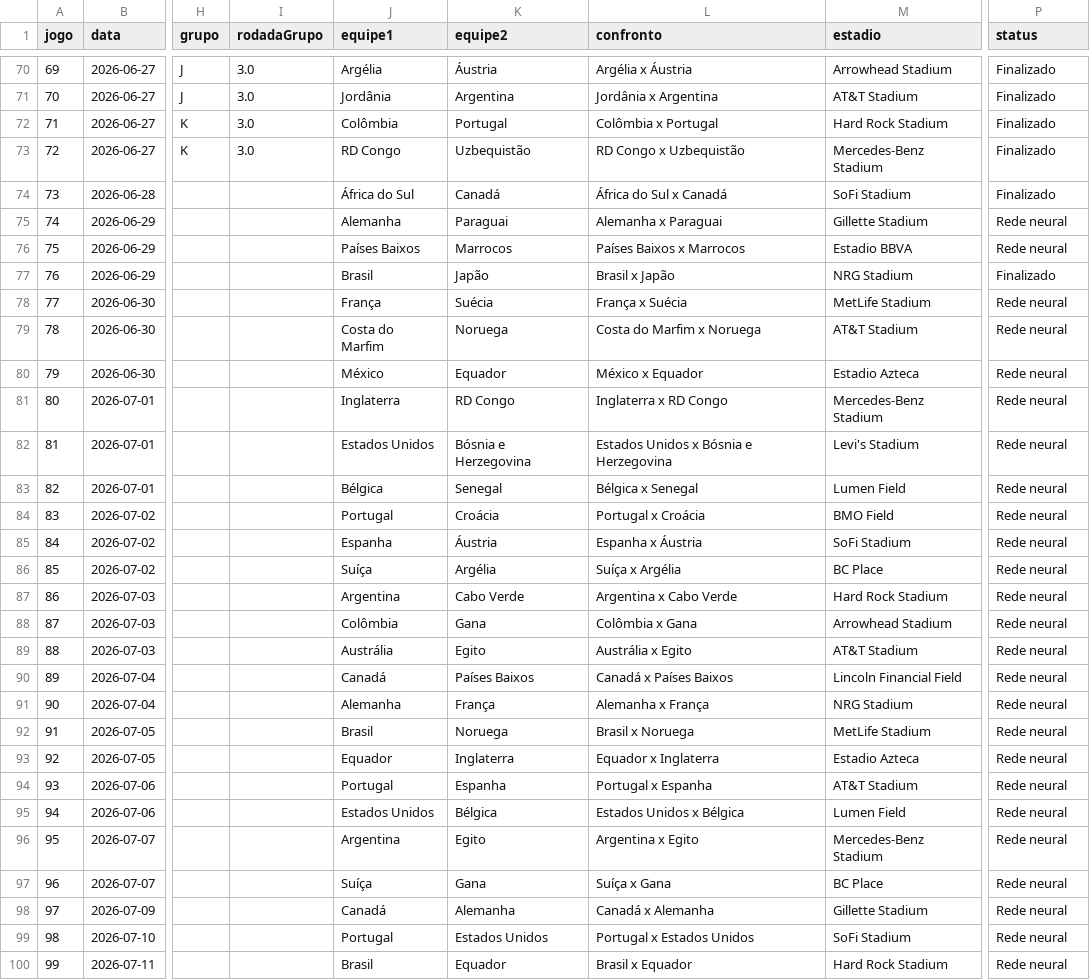
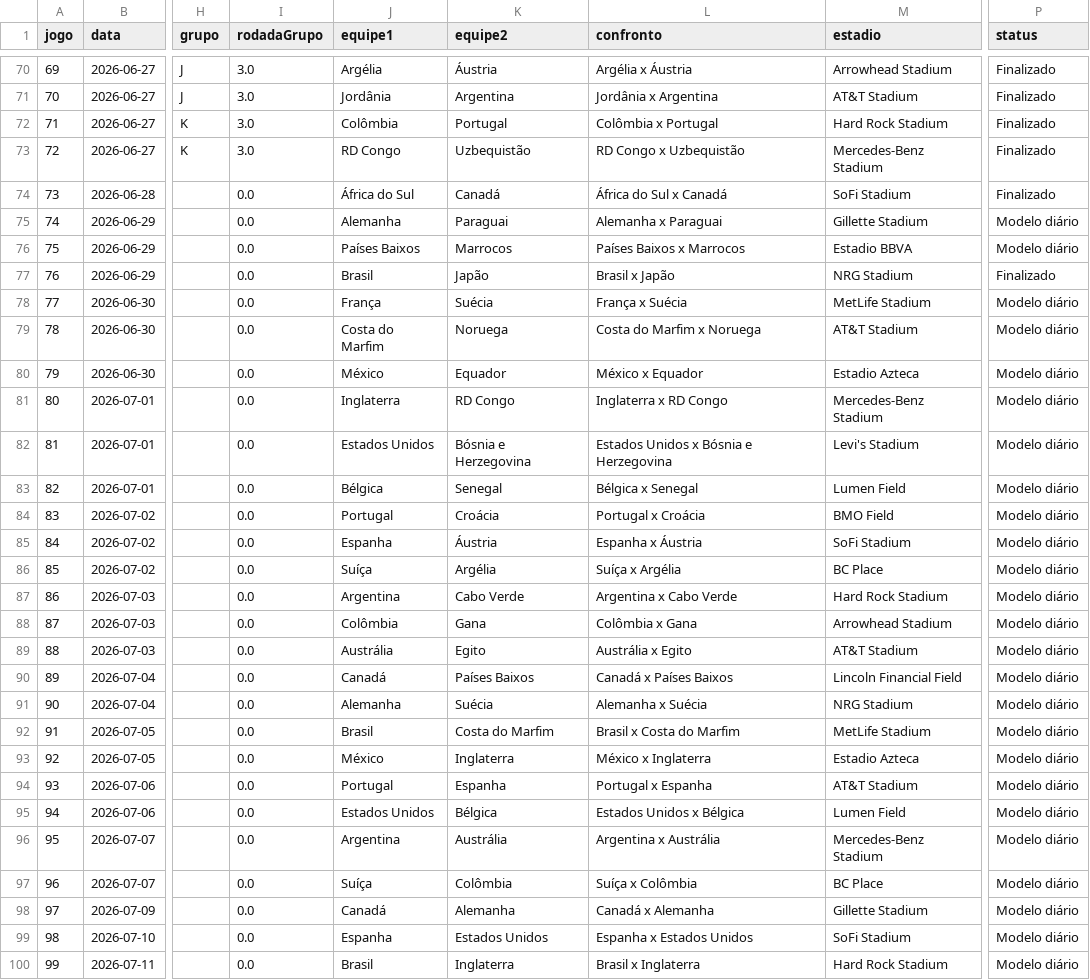
Before and after one commit to Lguirelli/tabela-copa, a CSV file: data/database/matches.csv, drawn as a sheet; only a part is shown, gaps mark what is left out; the diff covers the shown part only; the diff names each change by its address in the sheet, - before the commit and + after, or states it on an @@ line.

```diff
--- a/data/database/matches.csv
+++ b/data/database/matches.csv
-I74:I100 (rodadaGrupo): (empty)
+I74:I100 (rodadaGrupo): 0.0
-P75:P76 (status): Rede neural
+P75:P76 (status): Modelo diário
-P78:P100 (status): Rede neural
+P78:P100 (status): Modelo diário
-K91 (equipe2): França
+K91 (equipe2): Suécia
-L91 (confronto): Alemanha x França
+L91 (confronto): Alemanha x Suécia
-K92 (equipe2): Noruega
+K92 (equipe2): Costa do Marfim
-L92 (confronto): Brasil x Noruega
+L92 (confronto): Brasil x Costa do Marfim
-J93 (equipe1): Equador
+J93 (equipe1): México
-L93 (confronto): Equador x Inglaterra
+L93 (confronto): México x Inglaterra
-K96 (equipe2): Egito
+K96 (equipe2): Austrália
-L96 (confronto): Argentina x Egito
+L96 (confronto): Argentina x Austrália
-K97 (equipe2): Gana
+K97 (equipe2): Colômbia
-L97 (confronto): Suíça x Gana
+L97 (confronto): Suíça x Colômbia
-J99 (equipe1): Portugal
+J99 (equipe1): Espanha
-L99 (confronto): Portugal x Estados Unidos
+L99 (confronto): Espanha x Estados Unidos
-K100 (equipe2): Equador
+K100 (equipe2): Inglaterra
-L100 (confronto): Brasil x Equador
+L100 (confronto): Brasil x Inglaterra
```
Also changed, not shown: 23 edited cells elsewhere in this file, data/database/simulated_matches.csv, data/matches.csv, 15 other files.
